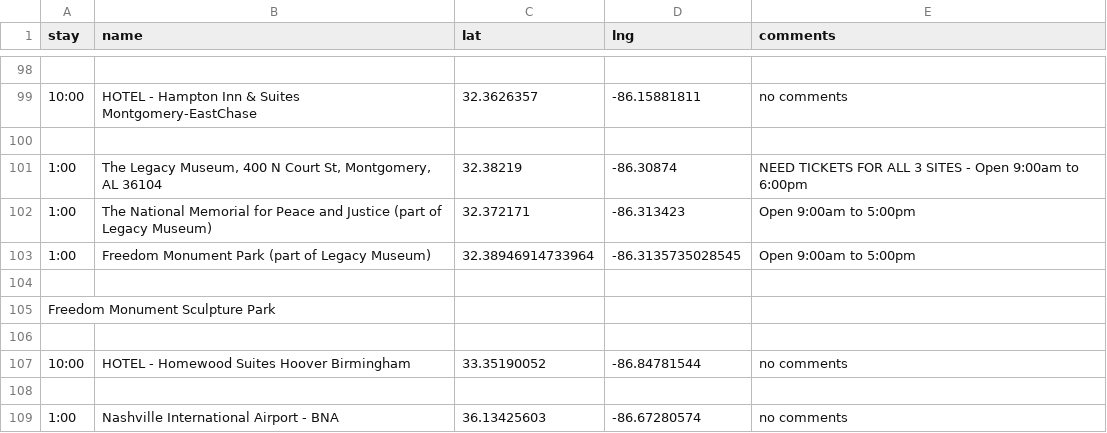
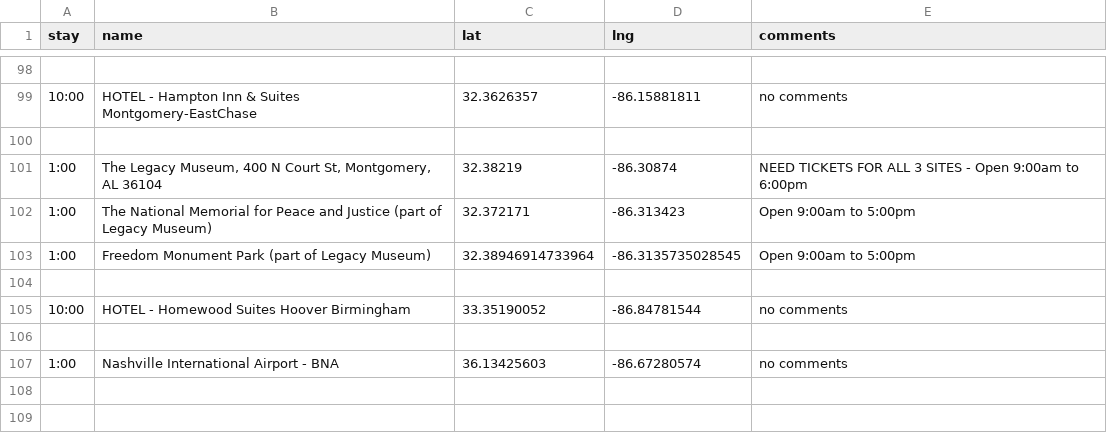
Before and after one commit to podollb/vacation, a CSV file: trip-destinations.csv, drawn as a sheet; only a part is shown, gaps mark what is left out.

```diff
--- a/trip-destinations.csv
+++ b/trip-destinations.csv
@@ -104,4 +104,2 @@
 
-Freedom Monument Sculpture Park
-
 "10:00","HOTEL - Homewood Suites Hoover Birmingham","33.35190052","-86.84781544","no comments"
```
Also changed, not shown: 2 other files.
